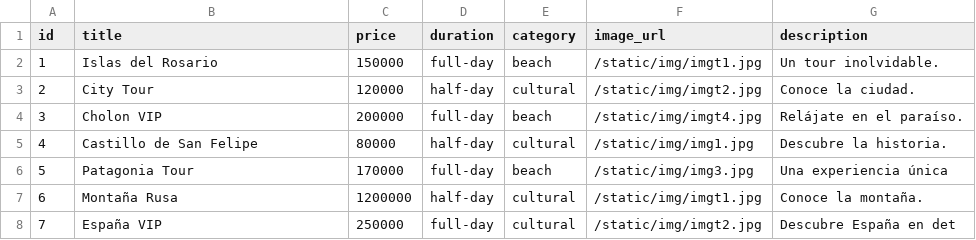
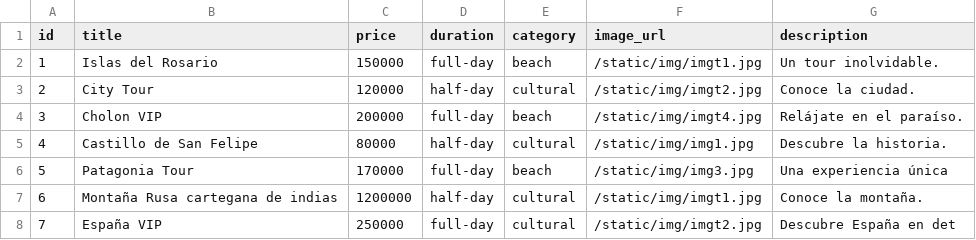
Before and after one commit to JRED22/DREAMY-ESCAPES-CARTAGENA, a CSV file: data/tours.csv, drawn as a sheet.

Commit message:
update tours

```diff
--- a/data/tours.csv
+++ b/data/tours.csv
@@ -6,3 +6,3 @@ id,title,price,duration,category,image_url,description
 5,Patagonia Tour,170000,full-day,beach,/static/img/img3.jpg,Una experiencia única
-6,Montaña Rusa,1200000,half-day,cultural,/static/img/imgt1.jpg,Conoce la montaña.
+6,Montaña Rusa cartegana de indias,1200000,half-day,cultural,/static/img/imgt1.jpg,Conoce la montaña.
 7,España VIP,250000,full-day,cultural,/static/img/imgt2.jpg,Descubre España en det
```
Also changed, not shown: data/contactos.csv, 4 other files.
